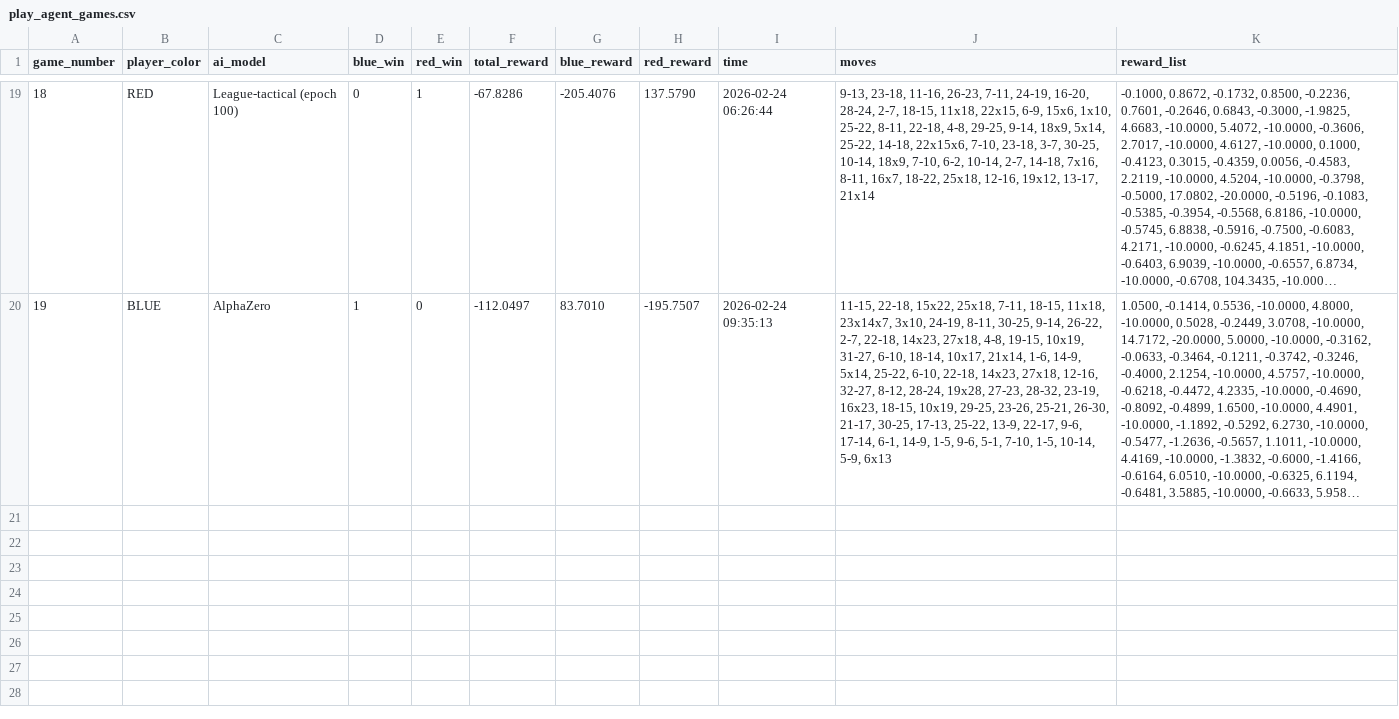
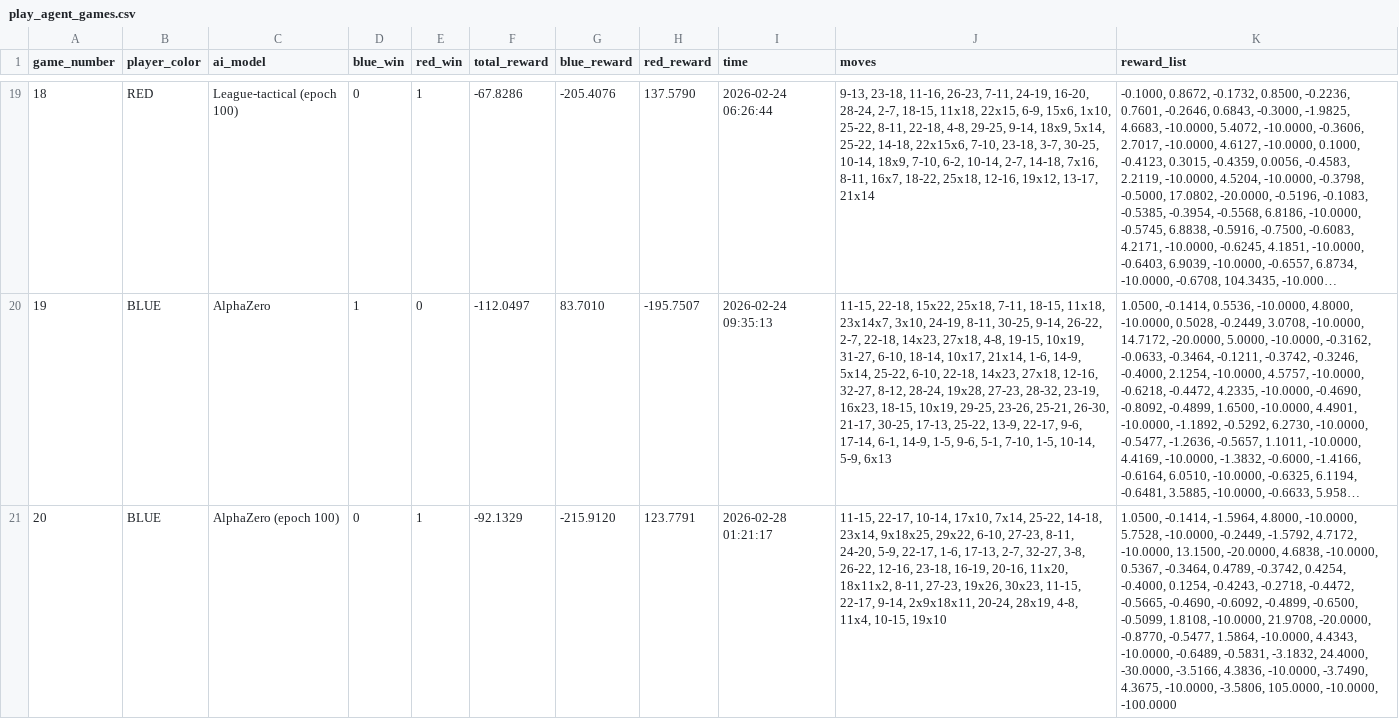
Before and after one commit to alanyangrice/checkersRL, a CSV file: RL_models/play_agent_games.csv, drawn as a sheet; only a part is shown, gaps mark what is left out; long unchanged cells end in …; the diff covers the shown part only; the diff names each change by its address in the sheet, - before the commit and + after, or states it on an @@ line.

Commit message:
training progress, added playing az agent gainst ppot

```diff
--- a/RL_models/play_agent_games.csv
+++ b/RL_models/play_agent_games.csv
+row 21: 20 | BLUE | AlphaZero (epoch 100) | 0 | 1 | -92.1329 | -215.9120 | 123.7791 | 2026-02-28 01:21:17 | 11-15, 22-17, 10-14, 17x10, 7x14, 25-22, 14-18, 23x14, 9x18x25, 29x22, 6-10, 27-23, 8-11, 24-20, 5-9, 22-17, 1-6, 17-13, 2-7, 32-27, 3-8, 26-22, 12-16, 23-18, 16-19, 20-16, 11x20, 18x11x2, 8-11, 27-23, 19x26, 30x23, 11-15, 22-17, 9-14, 2x9x18x11, 20-24, 28x19, 4-8, 11x4, 10-15, 19x10 | 1.0500, -0.1414, -1.5964, 4.8000, -10.0000, 5.7528, -10.0000, -0.2449, -1.5792, 4.7172, -10.0000, 13.1500, -20.0000, 4.6838, -10.0000, 0.5367, -0.3464, 0.4789, -0.3742, 0.4254, -0.4000, 0.1254, -0.4243, -0.2718, -0.4472, -0.5665, -0.4690, -0.6092, -0.4899, -0.6500, -0.5099, 1.8108, -10.0000, 21.9708, -20.0000, -0.8770, -0.5477, 1.5864, -10.0000, 4.4343, -10.0000, -0.6489, -0.5831, -3.1832, 24.4000, -30.0000, -3.5166, 4.3836, -10.0000, -3.7490, 4.3675, -10.0000, -3.5806, 105.0000, -10.0000, -100.0000
```
Also changed, not shown: 3 added rows elsewhere in this file, 5 other files.
